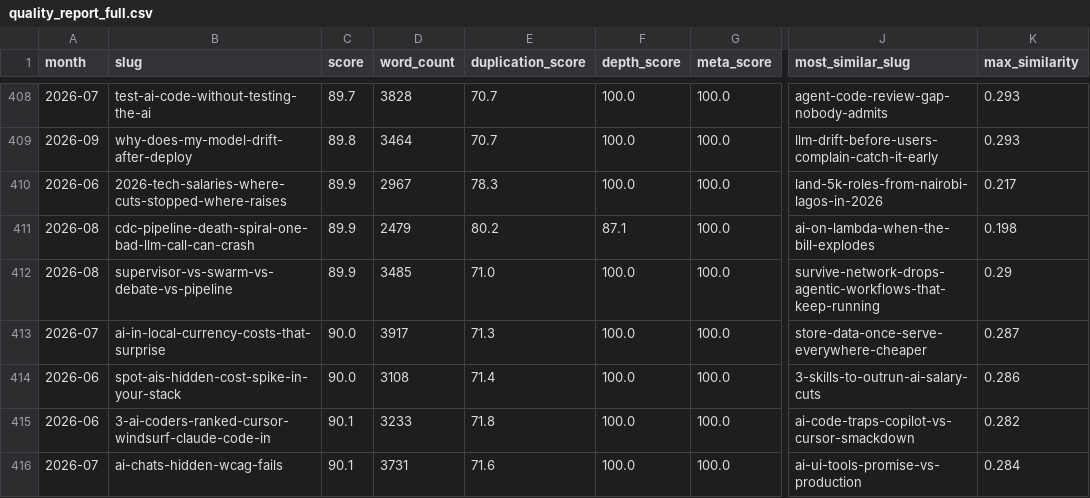
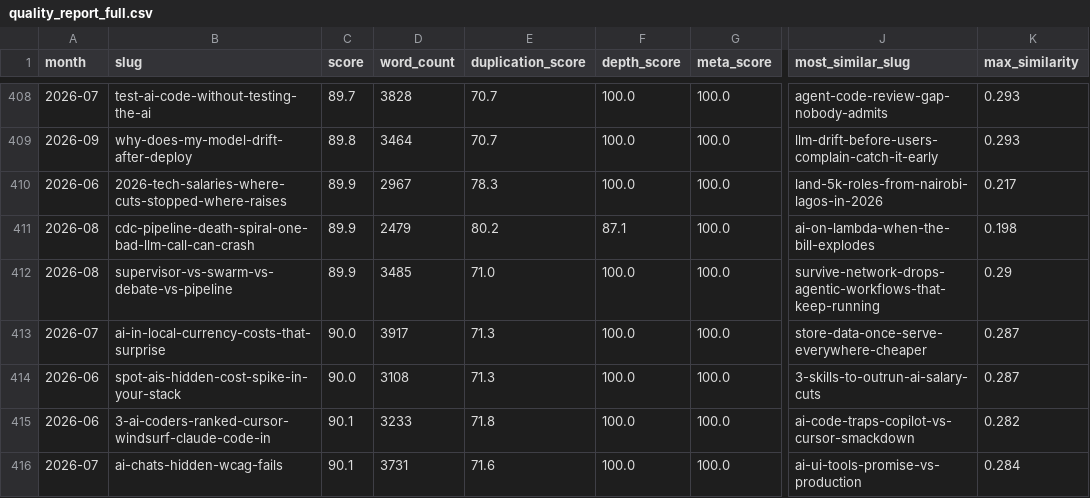
Before and after one commit to kubaik/kubaik.github.io, a CSV file: quality_report_full.csv, drawn as a sheet; only a part is shown, gaps mark what is left out; the diff covers the shown part only; the diff names each change by its address in the sheet, - before the commit and + after, or states it on an @@ line.

```diff
--- a/quality_report_full.csv
+++ b/quality_report_full.csv
-E414 (duplication_score): 71.4
+E414 (duplication_score): 71.3
-K414 (max_similarity): 0.286
+K414 (max_similarity): 0.287
```
Also changed, not shown: 6 added rows, 6 removed rows and 32 edited cells elsewhere in this file, 17 other files.
